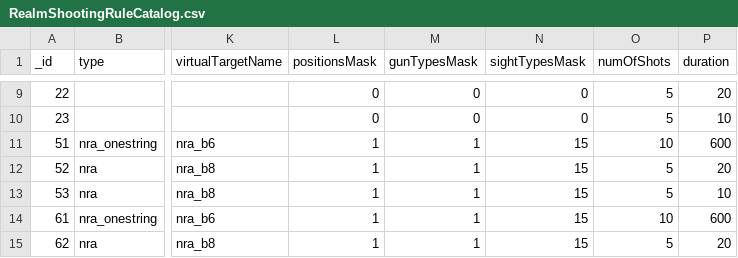
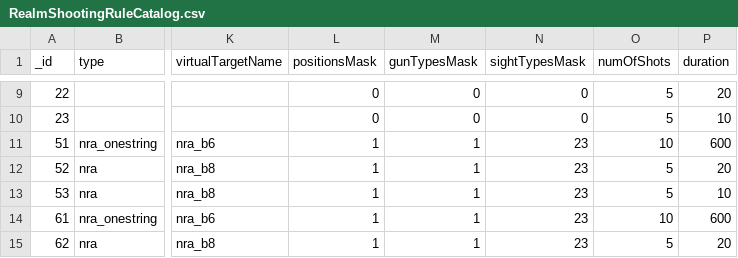
Before and after one commit to Precision-Marks/airsoft_database, a CSV file: source_data/RealmShootingRuleCatalog.csv, drawn as a sheet; only a part is shown, gaps mark what is left out; the diff covers the shown part only; the diff names each change by its address in the sheet, - before the commit and + after, or states it on an @@ line.

Commit message:
fixed sightType of NRA rule.

```diff
--- a/source_data/RealmShootingRuleCatalog.csv
+++ b/source_data/RealmShootingRuleCatalog.csv
-N11:N15 (sightTypesMask): 15
+N11:N15 (sightTypesMask): 23
```
Also changed, not shown: 9 edited cells elsewhere in this file.
